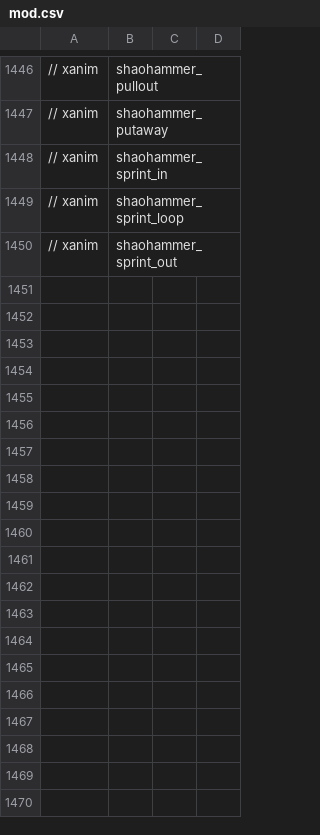
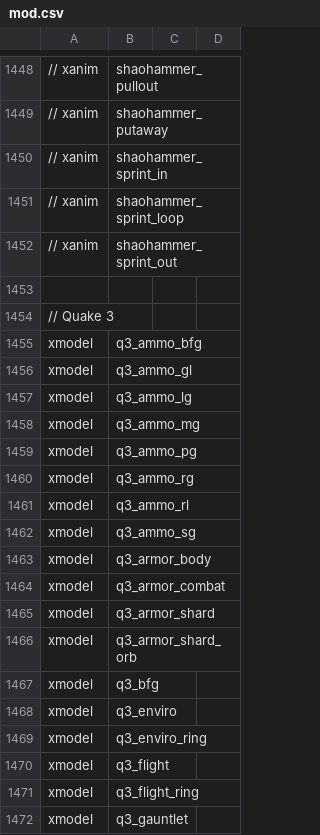
Before and after one commit to Iswenzz/SR-Speedrun, a CSV file: assets/mod.csv, drawn as a sheet; only a part is shown, gaps mark what is left out; the diff covers the shown part only; the diff names each change by its address in the sheet, - before the commit and + after, or states it on an @@ line.

Commit message:
Q3 assets and gameplay

```diff
--- a/assets/mod.csv
+++ b/assets/mod.csv
+row 1453: (empty)
+row 1454: // Quake 3
+row 1455: xmodel | q3_ammo_bfg
+row 1456: xmodel | q3_ammo_gl
+row 1457: xmodel | q3_ammo_lg
+row 1458: xmodel | q3_ammo_mg
+row 1459: xmodel | q3_ammo_pg
+row 1460: xmodel | q3_ammo_rg
+row 1461: xmodel | q3_ammo_rl
+row 1462: xmodel | q3_ammo_sg
+row 1463: xmodel | q3_armor_body
+row 1464: xmodel | q3_armor_combat
+row 1465: xmodel | q3_armor_shard
+row 1466: xmodel | q3_armor_shard_orb
+row 1467: xmodel | q3_bfg
+row 1468: xmodel | q3_enviro
+row 1469: xmodel | q3_enviro_ring
+row 1470: xmodel | q3_flight
+row 1471: xmodel | q3_flight_ring
+row 1472: xmodel | q3_gauntlet
```
Also changed, not shown: 28 added rows and 2 moved rows elsewhere in this file, 1 other file.
